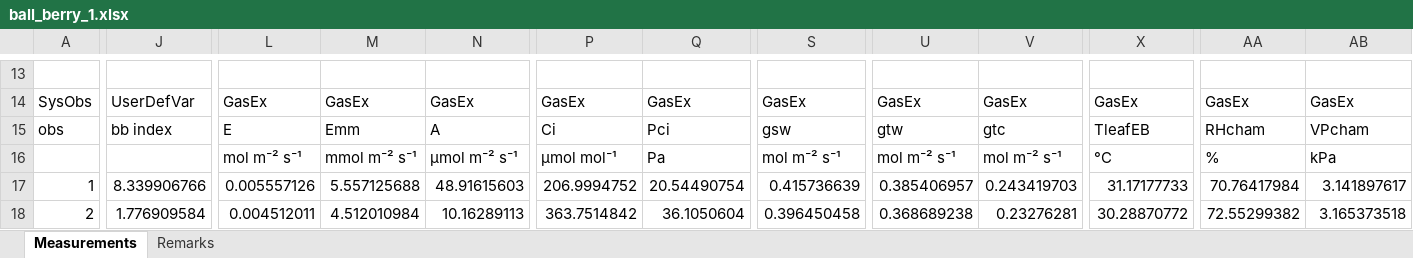
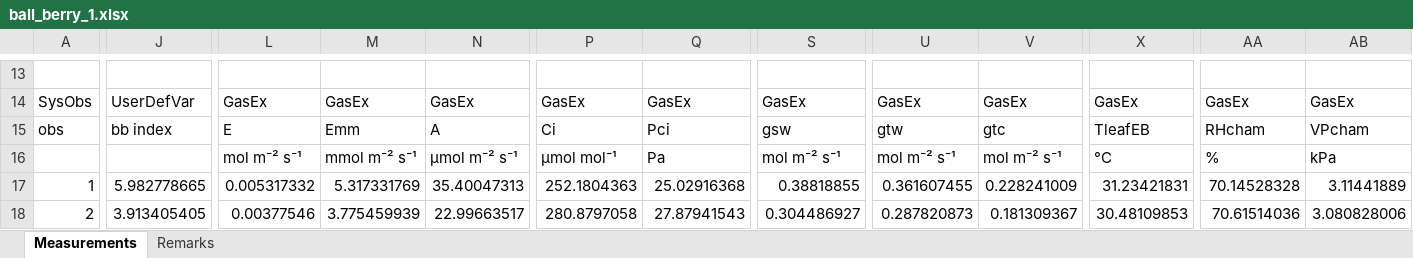
Before and after one commit to eloch216/PhotoGEA, an Excel workbook: inst/extdata/ball_berry_1.xlsx, sheet Measurements, drawn as a sheet; only a part is shown, gaps mark what is left out; values as stored, in another font and other column widths than the file's, no borders; the diff covers the shown part only; the diff names each change by its address in the sheet, - before the commit and + after, or states it on an @@ line.

```diff
--- a/inst/extdata/ball_berry_1.xlsx (sheet Measurements)
+++ b/inst/extdata/ball_berry_1.xlsx (sheet Measurements)
-J17: 8.339906766
+J17: 5.982778665
-L17: 0.005557126
+L17: 0.005317332
-M17: 5.557125688
+M17: 5.317331769
-N17: 48.91615603
+N17: 35.40047313
-P17: 206.9994752
+P17: 252.1804363
-Q17: 20.54490754
+Q17: 25.02916368
-S17: 0.415736639
+S17: 0.38818855
-U17: 0.385406957
+U17: 0.361607455
-V17: 0.243419703
+V17: 0.228241009
-X17: 31.17177733
+X17: 31.23421831
-AA17: 70.76417984
+AA17: 70.14528328
-AB17: 3.141897617
+AB17: 3.11441889
-J18: 1.776909584
+J18: 3.913405405
-L18: 0.004512011
+L18: 0.00377546
-M18: 4.512010984
+M18: 3.775459939
-N18: 10.16289113
+N18: 22.99663517
-P18: 363.7514842
+P18: 280.8797058
-Q18: 36.1050604
+Q18: 27.87941543
-S18: 0.396450458
+S18: 0.304486927
-U18: 0.368689238
+U18: 0.287820873
-V18: 0.23276281
+V18: 0.181309367
-X18: 30.28870772
+X18: 30.48109853
-AA18: 72.55299382
+AA18: 70.61514036
-AB18: 3.165373518
+AB18: 3.080828006
```
Also changed, not shown: 508 edited cells elsewhere in this sheet, inst/extdata/ball_berry_2.xlsx.
